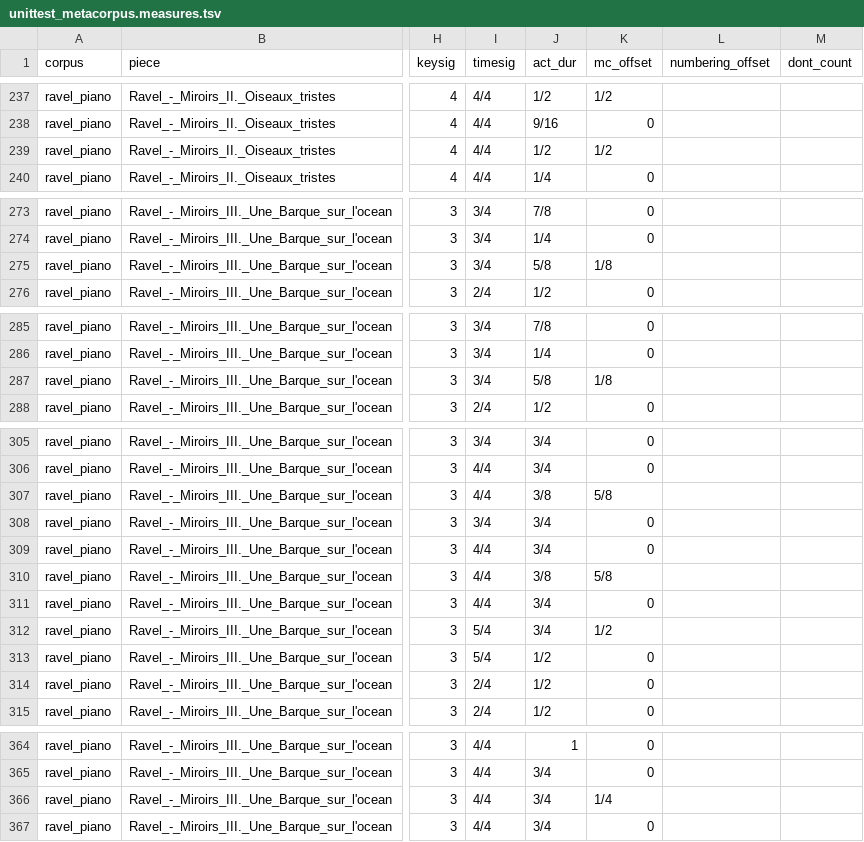
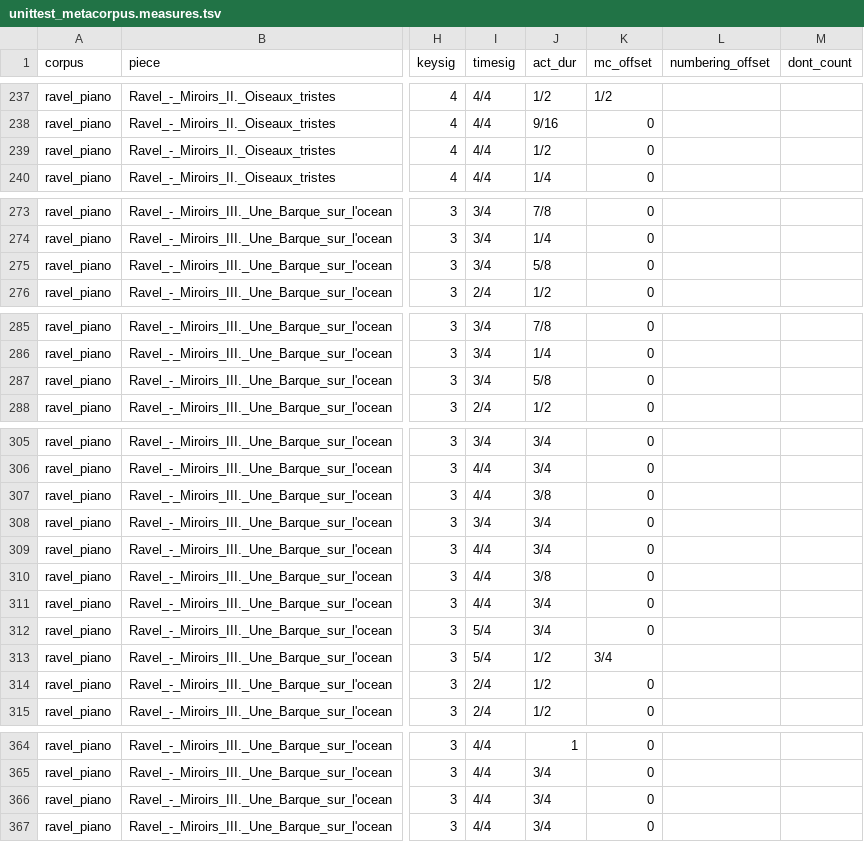
Before and after one commit to DCMLab/unittest_metacorpus, a TSV file: unittest_metacorpus.measures.tsv, drawn as a sheet; only a part is shown, gaps mark what is left out; the diff covers the shown part only; the diff names each change by its address in the sheet, - before the commit and + after, or states it on an @@ line.

```diff
--- a/unittest_metacorpus.measures.tsv
+++ b/unittest_metacorpus.measures.tsv
-K239 (mc_offset): 1/2
+K239 (mc_offset): 0
-K275 (mc_offset): 1/8
+K275 (mc_offset): 0
-K287 (mc_offset): 1/8
+K287 (mc_offset): 0
-K307 (mc_offset): 5/8
+K307 (mc_offset): 0
-K310 (mc_offset): 5/8
+K310 (mc_offset): 0
-K312 (mc_offset): 1/2
+K312 (mc_offset): 0
-K313 (mc_offset): 0
+K313 (mc_offset): 3/4
-K366 (mc_offset): 1/4
+K366 (mc_offset): 0
```
Also changed, not shown: 1 edited cell elsewhere in this file, unittest_metacorpus.expanded.tsv, unittest_metacorpus.metadata.tsv, 7 other files.
